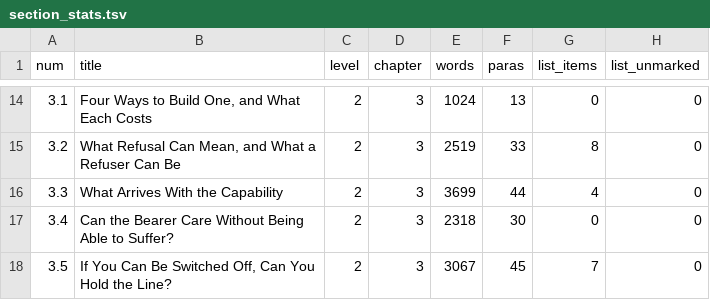
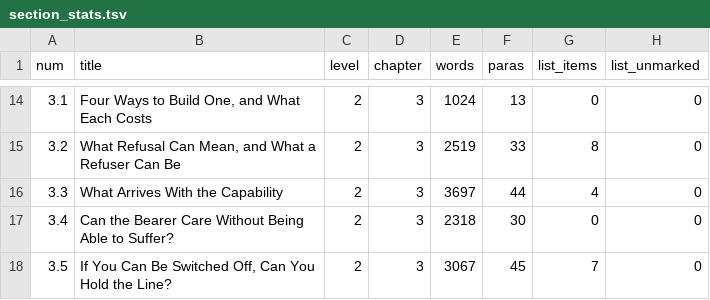
Before and after one commit to iterabloom/antifascist.intelligence, a TSV file: finishing/reports/section_stats.tsv, drawn as a sheet; only a part is shown, gaps mark what is left out; the diff names each change by its address in the sheet, - before the commit and + after, or states it on an @@ line.

```diff
--- a/finishing/reports/section_stats.tsv
+++ b/finishing/reports/section_stats.tsv
-E16 (words): 3699
+E16 (words): 3697
```
Also changed, not shown: finishing/ledger.tsv, manuscript/sections/ORDER.tsv, 5 other files.
